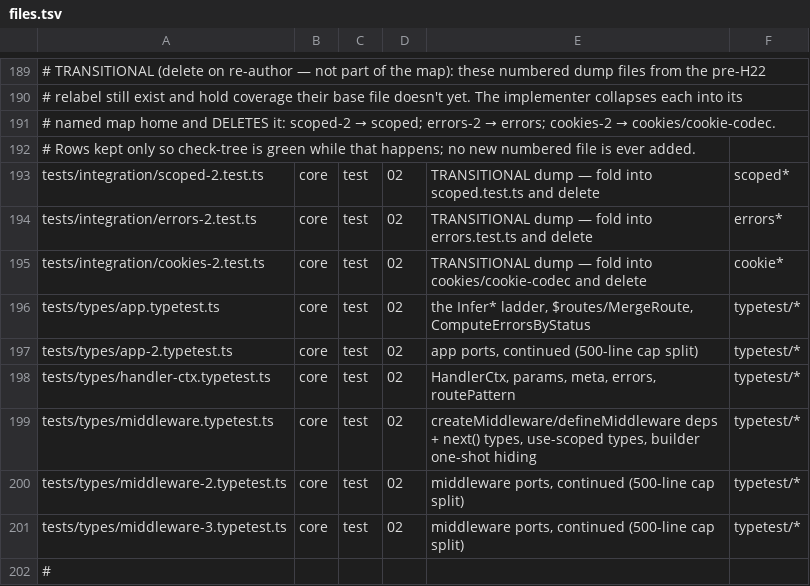
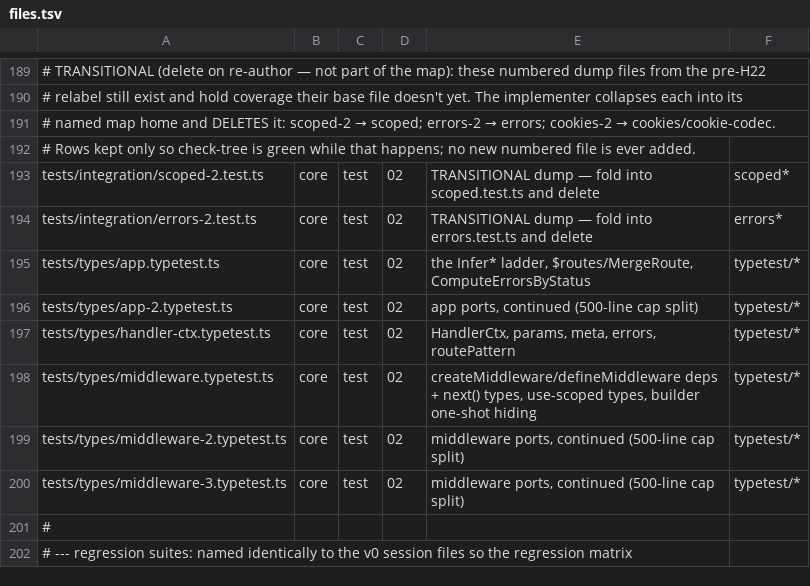
Before and after one commit to lovrozagar/honey, a TSV file: blueprint/files.tsv, drawn as a sheet; only a part is shown, gaps mark what is left out; the shorter side is filled out with more unchanged rows.

Commit message:
docs(blueprint): drop the stale cookies-2 transitional row (file folded into cookie-codec)

```diff
--- a/blueprint/files.tsv
+++ b/blueprint/files.tsv
@@ -194,3 +194,2 @@ tests/integration/scoped-2.test.ts	core	test	02	TRANSITIONAL dump — fold into
 tests/integration/errors-2.test.ts	core	test	02	TRANSITIONAL dump — fold into errors.test.ts and delete	errors*
-tests/integration/cookies-2.test.ts	core	test	02	TRANSITIONAL dump — fold into cookies/cookie-codec and delete	cookie*
 tests/types/app.typetest.ts	core	test	02	the Infer* ladder, $routes/MergeRoute, ComputeErrorsByStatus	typetest/*
```
